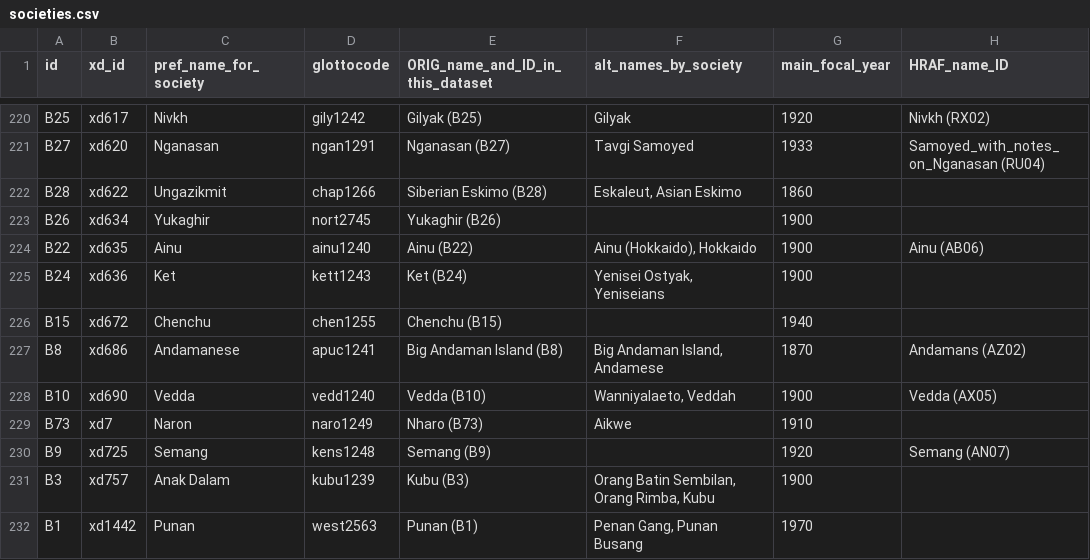
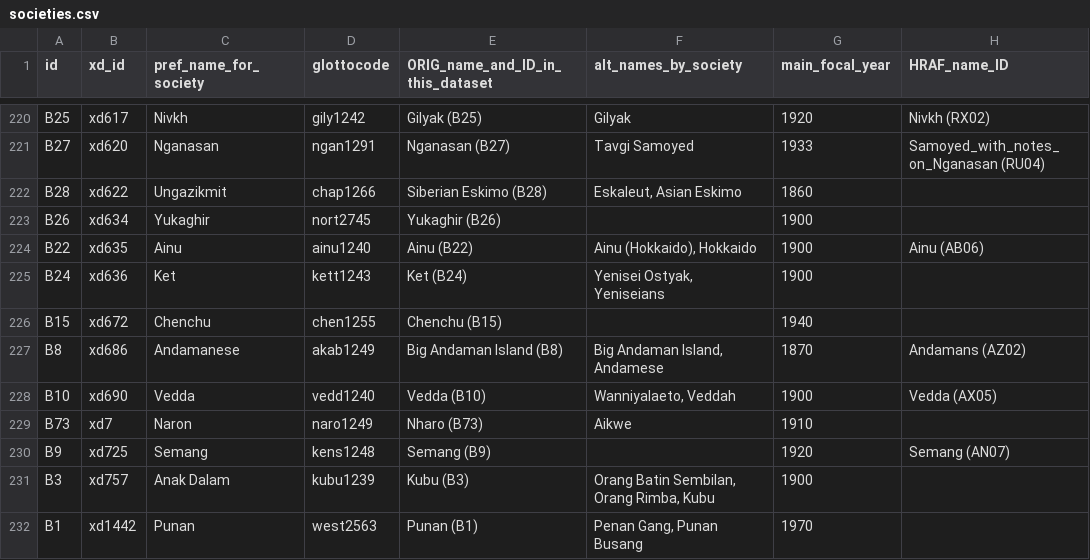
Before and after one commit to D-PLACE/dplace-data, a CSV file: datasets/Binford/societies.csv, drawn as a sheet; only a part is shown, gaps mark what is left out; the diff names each change by its address in the sheet, - before the commit and + after, or states it on an @@ line.

Commit message:
Update societies.csv
Changed to abj (akab1249) from apq on 8 April 2017 based on comments from H. Hammarström: Man (1885) worked most with (and whose variety he spoke best) Bojingya or Aka-Bea [abj]

```diff
--- a/datasets/Binford/societies.csv
+++ b/datasets/Binford/societies.csv
-D227 (glottocode): apuc1241
+D227 (glottocode): akab1249
```
